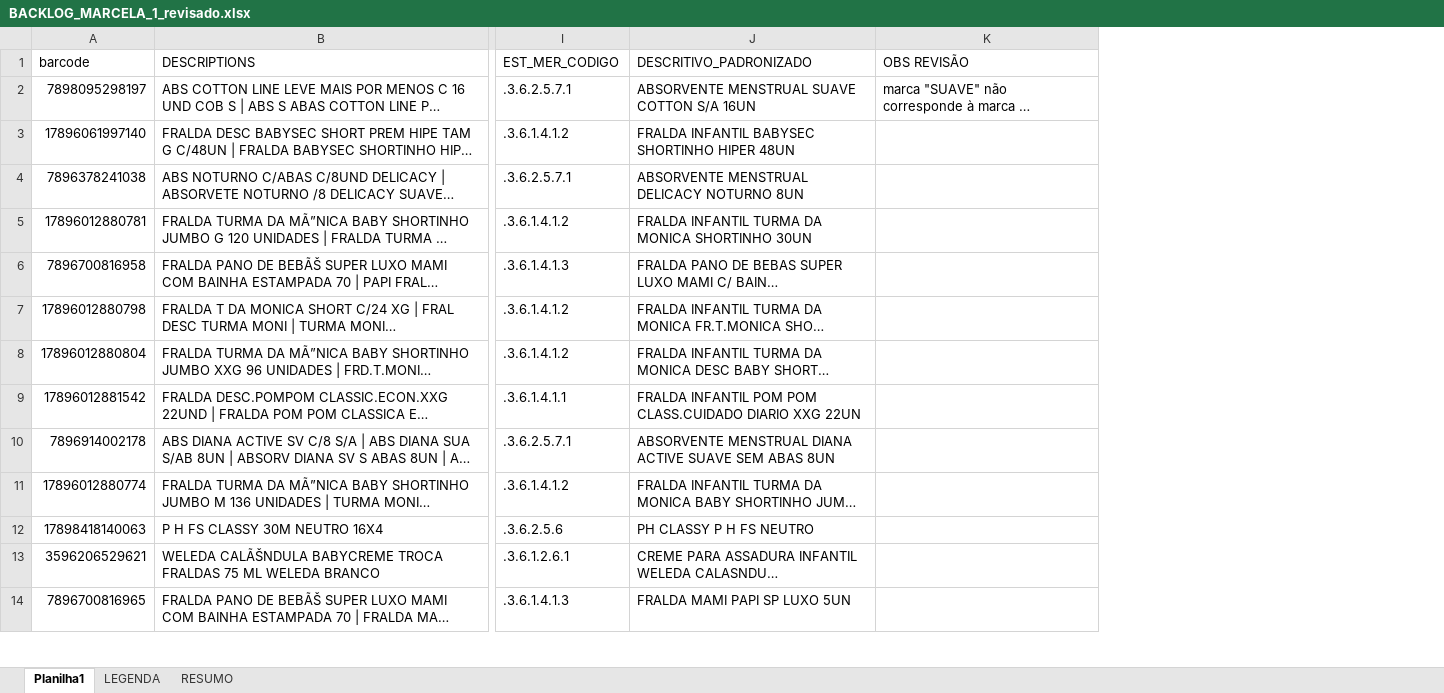
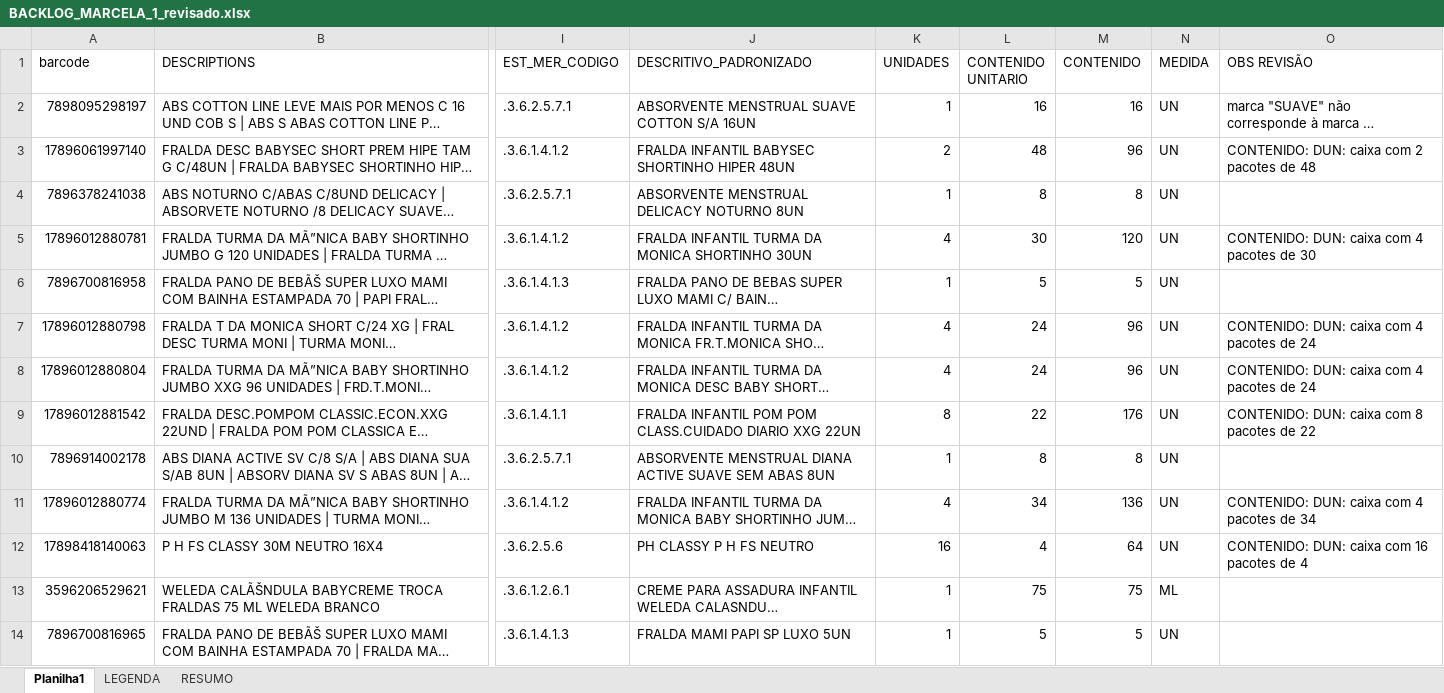
Before and after one commit to marcato-app/felipefreitas, an Excel workbook: BACKLOG_MARCELA_1_revisado.xlsx, sheet Planilha1, drawn as a sheet; only a part is shown, gaps mark what is left out; long unchanged cells end in …; values as stored, in another font and other column widths than the file's, no cell formats; addresses are those after the commit; the diff covers the shown part only; the diff names each change by its address in the sheet, - before the commit and + after, or states it on an @@ line.

```diff
--- a/BACKLOG_MARCELA_1_revisado.xlsx (sheet Planilha1)
+++ b/BACKLOG_MARCELA_1_revisado.xlsx (sheet Planilha1)
+column K (UNIDADES), rows 2-14: 1 | 2 | 1 | 4 | 1 | 4 | 4 | 8 | 1 | 4 | 16 | 1 | 1
+column L (CONTENIDO UNITARIO), rows 2-14: 16 | 48 | 8 | 30 | 5 | 24 | 24 | 22 | 8 | 34 | 4 | 75 | 5
+column M (CONTENIDO), rows 2-14: 16 | 96 | 8 | 120 | 5 | 96 | 96 | 176 | 8 | 136 | 64 | 75 | 5
+column N (MEDIDA), rows 2-14: UN | UN | UN | UN | UN | UN | UN | UN | UN | UN | UN | ML | UN
-O3 (OBS REVISÃO): (empty)
+O3 (OBS REVISÃO): CONTENIDO: DUN: caixa com 2 pacotes de 48
-O5 (OBS REVISÃO): (empty)
+O5 (OBS REVISÃO): CONTENIDO: DUN: caixa com 4 pacotes de 30
-O7:O8 (OBS REVISÃO): (empty)
+O7:O8 (OBS REVISÃO): CONTENIDO: DUN: caixa com 4 pacotes de 24
-O9 (OBS REVISÃO): (empty)
+O9 (OBS REVISÃO): CONTENIDO: DUN: caixa com 8 pacotes de 22
-O11 (OBS REVISÃO): (empty)
+O11 (OBS REVISÃO): CONTENIDO: DUN: caixa com 4 pacotes de 34
-O12 (OBS REVISÃO): (empty)
+O12 (OBS REVISÃO): CONTENIDO: DUN: caixa com 16 pacotes de 4
```
Also changed, not shown: 622 edited cells elsewhere in this sheet, sheet RESUMO, sheet LEGENDA, cell formats.
